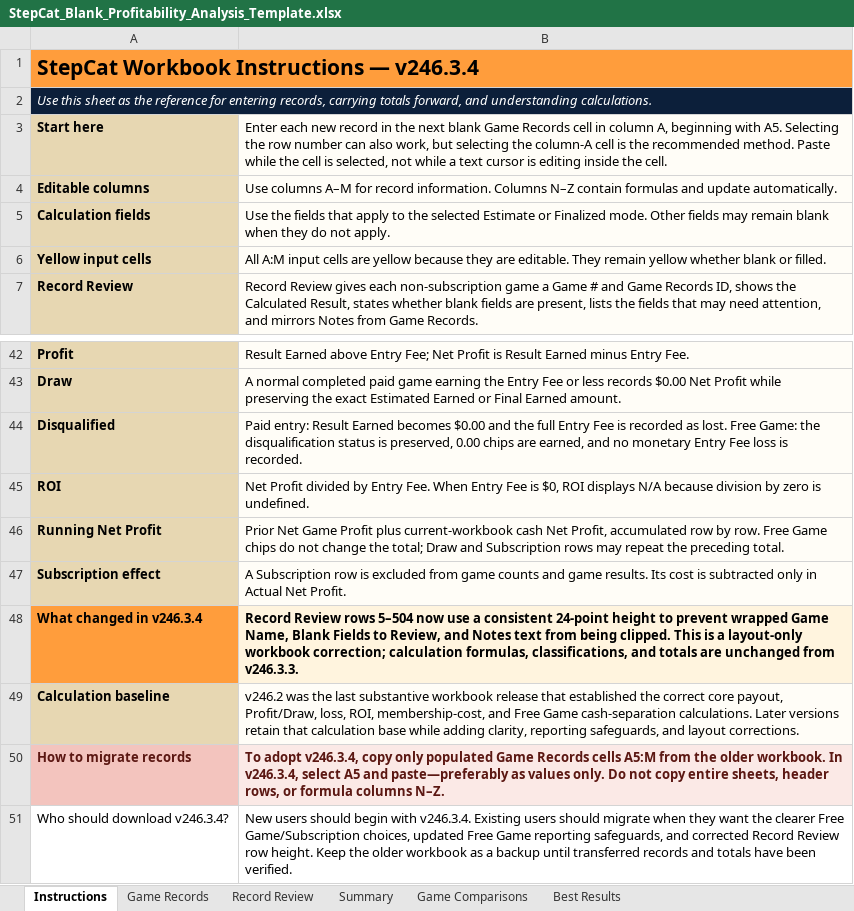
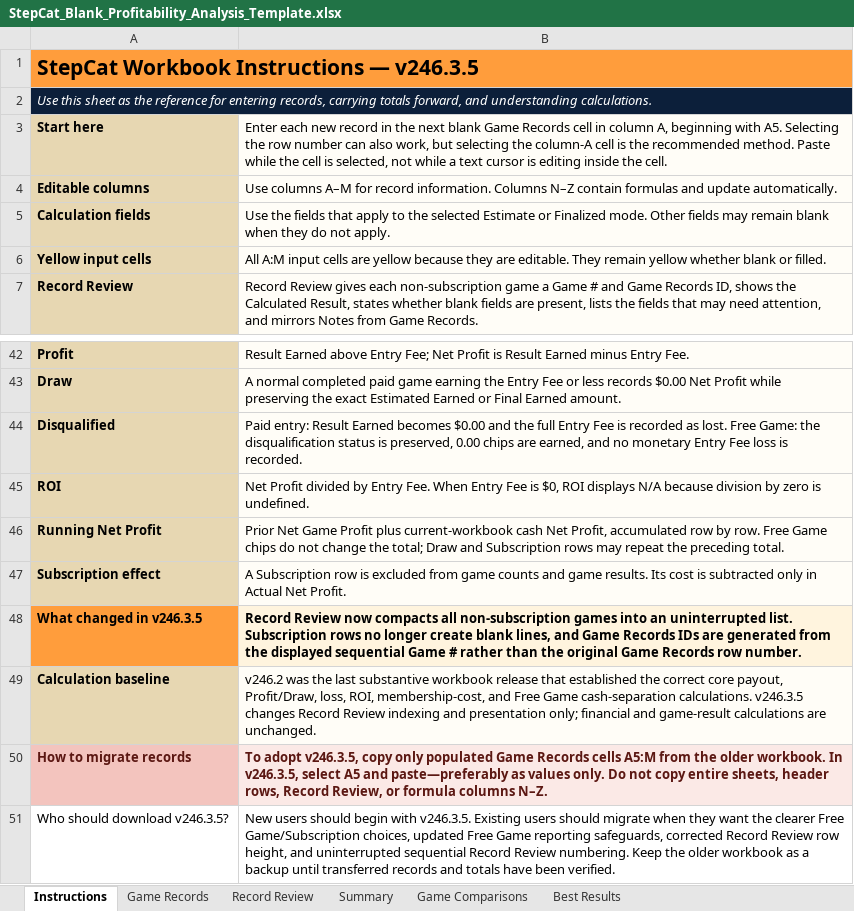
Before and after one commit to gatorball345-ux/StepBet-Profit-Calculator-, an Excel workbook: StepCat_Blank_Profitability_Analysis_Template.xlsx, sheet Instructions, drawn as a sheet; only a part is shown, gaps mark what is left out; values as stored, in another font and other column widths than the file's, no borders; the diff names each change by its address in the sheet, - before the commit and + after, or states it on an @@ line.

Commit message:
Add files via upload
Workbook update

```diff
--- a/StepCat_Blank_Profitability_Analysis_Template.xlsx (sheet Instructions)
+++ b/StepCat_Blank_Profitability_Analysis_Template.xlsx (sheet Instructions)
-A1: StepCat Workbook Instructions — v246.3.4
+A1: StepCat Workbook Instructions — v246.3.5
-A48: What changed in v246.3.4
+A48: What changed in v246.3.5
-B48: Record Review rows 5–504 now use a consistent 24-point height to prevent wrapped Game Name, Blank Fields to Review, and Notes text from being clipped. This is a layout-only workbook correction; calculation formulas, classifications, and totals are unchanged from v246.3.3.
+B48: Record Review now compacts all non-subscription games into an uninterrupted list. Subscription rows no longer create blank lines, and Game Records IDs are generated from the displayed sequential Game # rather than the original Game Records row number.
-B49: …cash-separation calculations. Later versions retain that calculation base while adding clarity, reporting safeguards, and layout corrections.
+B49: …cash-separation calculations. v246.3.5 changes Record Review indexing and presentation only; financial and game-result calculations are unchanged.
-B50: To adopt v246.3.4, copy only populated Game Records cells A5:M from the older workbook. In v246.3.4, select A5 and paste—preferably as values only. Do not copy entire sheets, header rows, or formula…
+B50: To adopt v246.3.5, copy only populated Game Records cells A5:M from the older workbook. In v246.3.5, select A5 and paste—preferably as values only. Do not copy entire sheets, header rows, Record Review, or formula…
-A51: Who should download v246.3.4?
+A51: Who should download v246.3.5?
-B51: …begin with v246.3.4. Existing users should migrate when they want the clearer Free Game/Subscription choices, updated Free Game reporting safeguards, and corrected Record Review row height. Keep the…
+B51: …begin with v246.3.5. Existing users should migrate when they want the clearer Free Game/Subscription choices, updated Free Game reporting safeguards, corrected Record Review row height, and uninterrupted sequential Record Review numbering. Keep the…
```
Also changed, not shown: sheet Record Review, sheet Game Records, sheet Best Results, sheet Summary, sheet Game Comparisons, formulas that keep their value, 5 other files.
